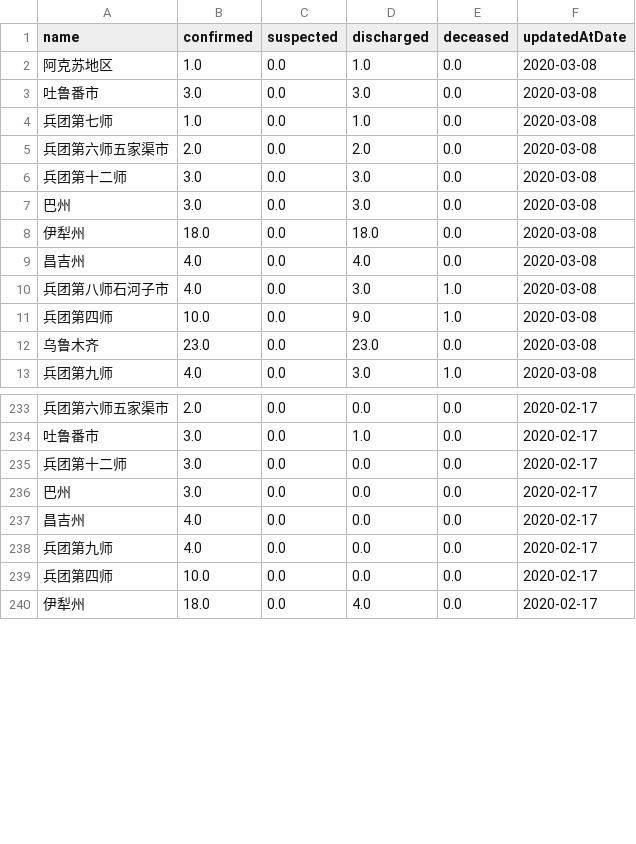
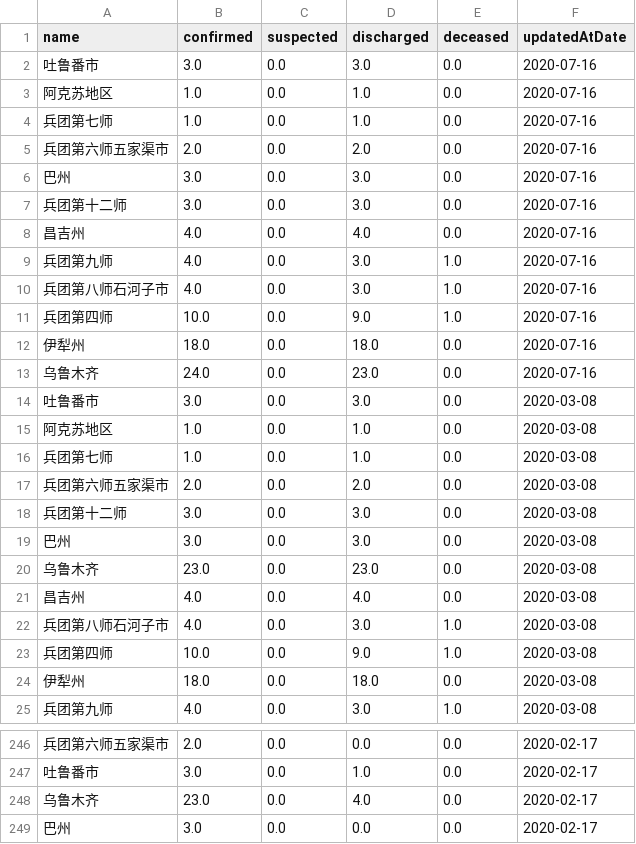
Before and after one commit to fantasticfears-stage/ncov-zh, a CSV file: public/data/provinces/xin_jiang.csv, drawn as a sheet; only a part is shown, gaps mark what is left out; the shorter side is filled out with more unchanged rows; the diff covers the shown part only.

```diff
--- a/public/data/provinces/xin_jiang.csv
+++ b/public/data/provinces/xin_jiang.csv
@@ -1,4 +1,16 @@
 name,confirmed,suspected,discharged,deceased,updatedAtDate
+吐鲁番市,3.0,0.0,3.0,0.0,2020-07-16
+阿克苏地区,1.0,0.0,1.0,0.0,2020-07-16
+兵团第七师,1.0,0.0,1.0,0.0,2020-07-16
+兵团第六师五家渠市,2.0,0.0,2.0,0.0,2020-07-16
+巴州,3.0,0.0,3.0,0.0,2020-07-16
+兵团第十二师,3.0,0.0,3.0,0.0,2020-07-16
+昌吉州,4.0,0.0,4.0,0.0,2020-07-16
+兵团第九师,4.0,0.0,3.0,1.0,2020-07-16
+兵团第八师石河子市,4.0,0.0,3.0,1.0,2020-07-16
+兵团第四师,10.0,0.0,9.0,1.0,2020-07-16
+伊犁州,18.0,0.0,18.0,0.0,2020-07-16
+乌鲁木齐,24.0,0.0,23.0,0.0,2020-07-16
+吐鲁番市,3.0,0.0,3.0,0.0,2020-03-08
 阿克苏地区,1.0,0.0,1.0,0.0,2020-03-08
-吐鲁番市,3.0,0.0,3.0,0.0,2020-03-08
 兵团第七师,1.0,0.0,1.0,0.0,2020-03-08
@@ -7,3 +19,3 @@ name,confirmed,suspected,discharged,deceased,updatedAtDate
 巴州,3.0,0.0,3.0,0.0,2020-03-08
-伊犁州,18.0,0.0,18.0,0.0,2020-03-08
+乌鲁木齐,23.0,0.0,23.0,0.0,2020-03-08
 昌吉州,4.0,0.0,4.0,0.0,2020-03-08
@@ -11,3 +23,3 @@ name,confirmed,suspected,discharged,deceased,updatedAtDate
 兵团第四师,10.0,0.0,9.0,1.0,2020-03-08
-乌鲁木齐,23.0,0.0,23.0,0.0,2020-03-08
+伊犁州,18.0,0.0,18.0,0.0,2020-03-08
 兵团第九师,4.0,0.0,3.0,1.0,2020-03-08
@@ -234,3 +247,3 @@ name,confirmed,suspected,discharged,deceased,updatedAtDate
 吐鲁番市,3.0,0.0,1.0,0.0,2020-02-17
-兵团第十二师,3.0,0.0,0.0,0.0,2020-02-17
+乌鲁木齐,23.0,0.0,4.0,0.0,2020-02-17
 巴州,3.0,0.0,0.0,0.0,2020-02-17
```
Also changed, not shown: 70 moved rows elsewhere in this file, public/data/provinces.csv, public/data/provinces/bei_jing.csv, 28 other files.
